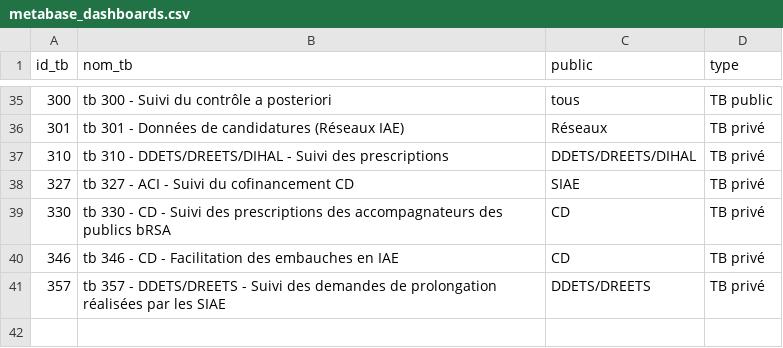
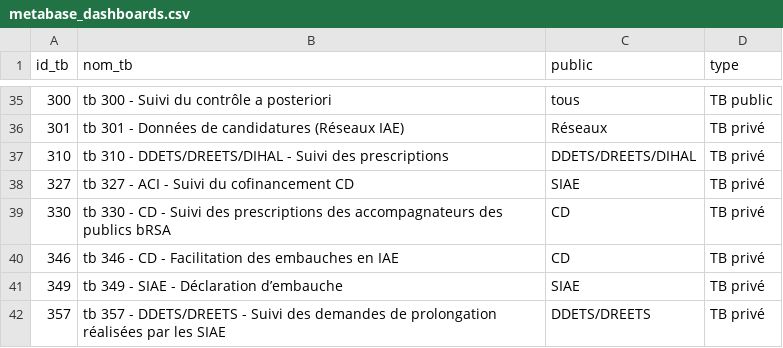
Before and after one commit to gip-inclusion/pilotage-airflow, a CSV file: dbt/seeds/pilotage_interne/metabase_dashboards.csv, drawn as a sheet; only a part is shown, gaps mark what is left out.

Commit message:
tracking tb 349

```diff
--- a/dbt/seeds/pilotage_interne/metabase_dashboards.csv
+++ b/dbt/seeds/pilotage_interne/metabase_dashboards.csv
@@ -40,2 +40,3 @@ id_tb,nom_tb,public,type
 346,tb 346 - CD - Facilitation des embauches en IAE,CD,TB privé
+349,tb 349 - SIAE - Déclaration d’embauche,SIAE,TB privé
 357,tb 357 - DDETS/DREETS - Suivi des demandes de prolongation réalisées par les SIAE,DDETS/DREETS,TB privé
```
